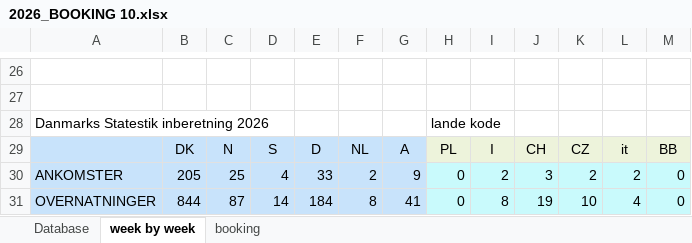
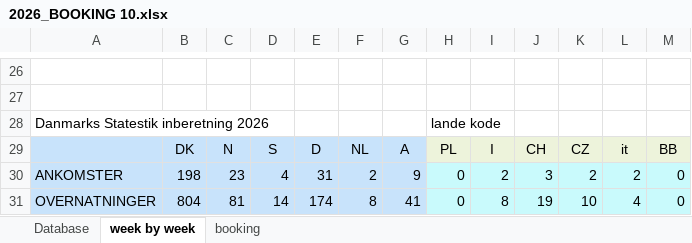
Before and after one commit to Hammerknuden/HK-portal-20, an Excel workbook: data/2026_BOOKING 10.xlsx, sheet week by week, drawn as a sheet; only a part is shown, gaps mark what is left out; values as stored, in another font and other column widths than the file's, no borders; charts and pictures not drawn; the diff names each change by its address in the sheet, - before the commit and + after, or states it on an @@ line.

```diff
--- a/data/2026_BOOKING 10.xlsx (sheet week by week)
+++ b/data/2026_BOOKING 10.xlsx (sheet week by week)
-B30: 205
+B30: 198
-C30: 25
+C30: 23
-E30: 33
+E30: 31
-B31: 844
+B31: 804
-C31: 87
+C31: 81
-E31: 184
+E31: 174
```
Also changed, not shown: sheet Database, charts or pictures, 1 other file.
